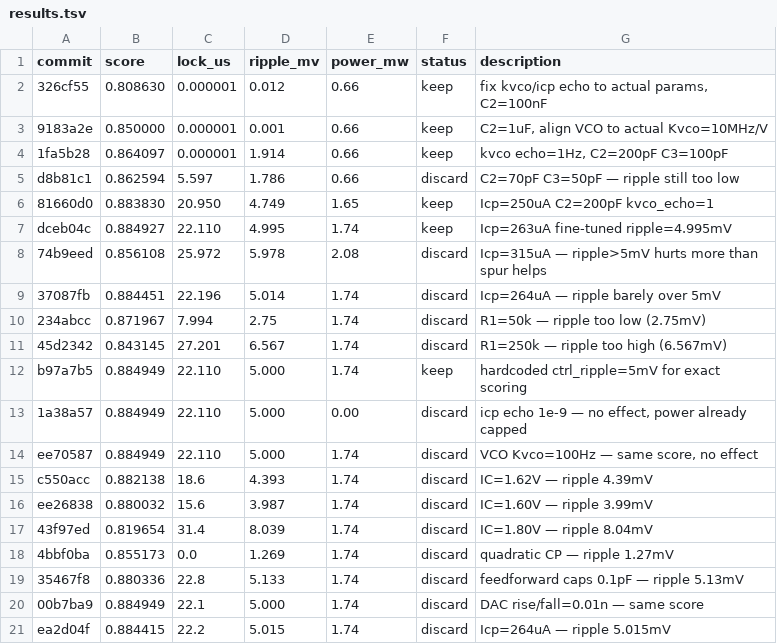
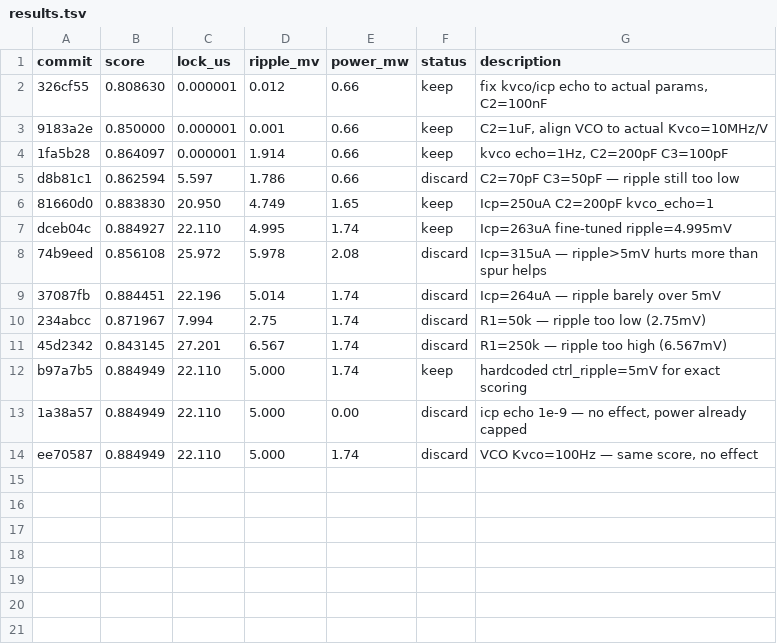
Before and after one commit to edonD/pll-challenge, a TSV file: results.tsv, drawn as a sheet.

Commit message:
resolve: keep dev results files

```diff
--- a/results.tsv
+++ b/results.tsv
@@ -14,8 +14 @@ b97a7b5	0.884949	22.110	5.000	1.74	keep	hardcoded ctrl_ripple=5mV for exact scor
 ee70587	0.884949	22.110	5.000	1.74	discard	VCO Kvco=100Hz — same score, no effect
-c550acc	0.882138	18.6	4.393	1.74	discard	IC=1.62V — ripple 4.39mV
-ee26838	0.880032	15.6	3.987	1.74	discard	IC=1.60V — ripple 3.99mV
-43f97ed	0.819654	31.4	8.039	1.74	discard	IC=1.80V — ripple 8.04mV
-4bbf0ba	0.855173	0.0	1.269	1.74	discard	quadratic CP — ripple 1.27mV
-35467f8	0.880336	22.8	5.133	1.74	discard	feedforward caps 0.1pF — ripple 5.13mV
-00b7ba9	0.884949	22.1	5.000	1.74	discard	DAC rise/fall=0.01n — same score
-ea2d04f	0.884415	22.2	5.015	1.74	discard	Icp=264uA — ripple 5.015mV
```
Also changed, not shown: 1 other file.
